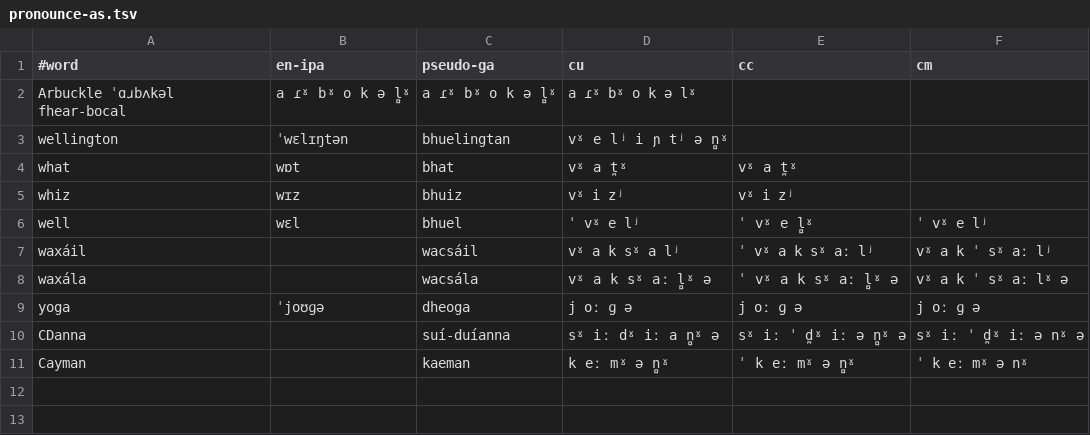
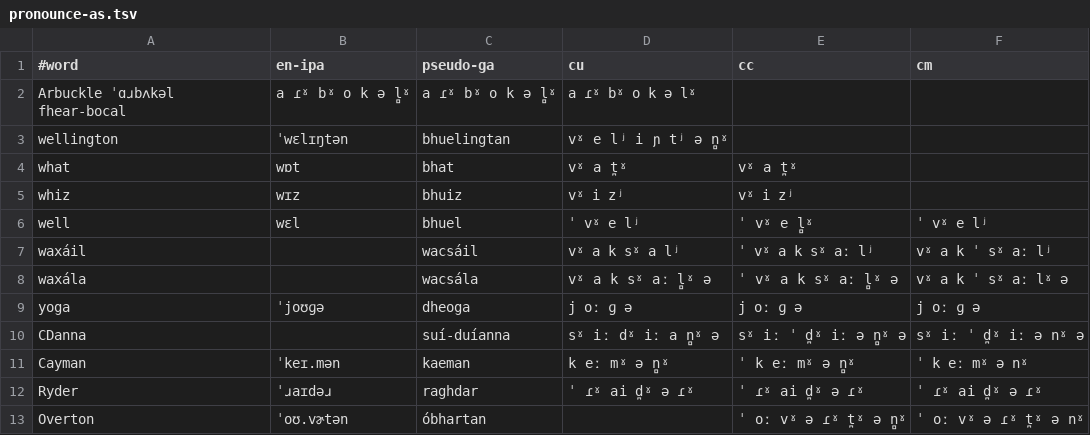
Before and after one commit to jimregan/irish-asr-data, a TSV file: pron/pronounce-as.tsv, drawn as a sheet.

```diff
--- a/pron/pronounce-as.tsv
+++ b/pron/pronounce-as.tsv
@@ -10,2 +10,4 @@ yoga	ˈjoʊɡə	dheoga	j oː ɡ ə	j oː ɡ ə	j oː ɡ ə
 CDanna		suí-duíanna	sˠ iː dˠ iː a n̻ˠ ə	sˠ iː ˈ d̪ˠ iː ə n̻ˠ ə	sˠ iː ˈ d̪ˠ iː ə nˠ ə
-Cayman		kaeman	k eː mˠ ə n̻ˠ	ˈ k eː mˠ ə n̻ˠ	ˈ k eː mˠ ə nˠ
+Cayman	ˈkeɪ.mən	kaeman	k eː mˠ ə n̻ˠ	ˈ k eː mˠ ə n̻ˠ	ˈ k eː mˠ ə nˠ
+Ryder	ˈɹaɪdəɹ	raghdar	ˈ ɾˠ ai d̪ˠ ə ɾˠ	ˈ ɾˠ ai d̪ˠ ə ɾˠ	ˈ ɾˠ ai d̪ˠ ə ɾˠ
+Overton	ˈoʊ.vɚtən	óbhartan		 ˈ oː vˠ ə ɾˠ t̪ˠ ə n̻ˠ	ˈ oː vˠ ə ɾˠ t̪ˠ ə nˠ
```
Also changed, not shown: pron/connacht.tsv, pron/munster.tsv, 1 other file.
